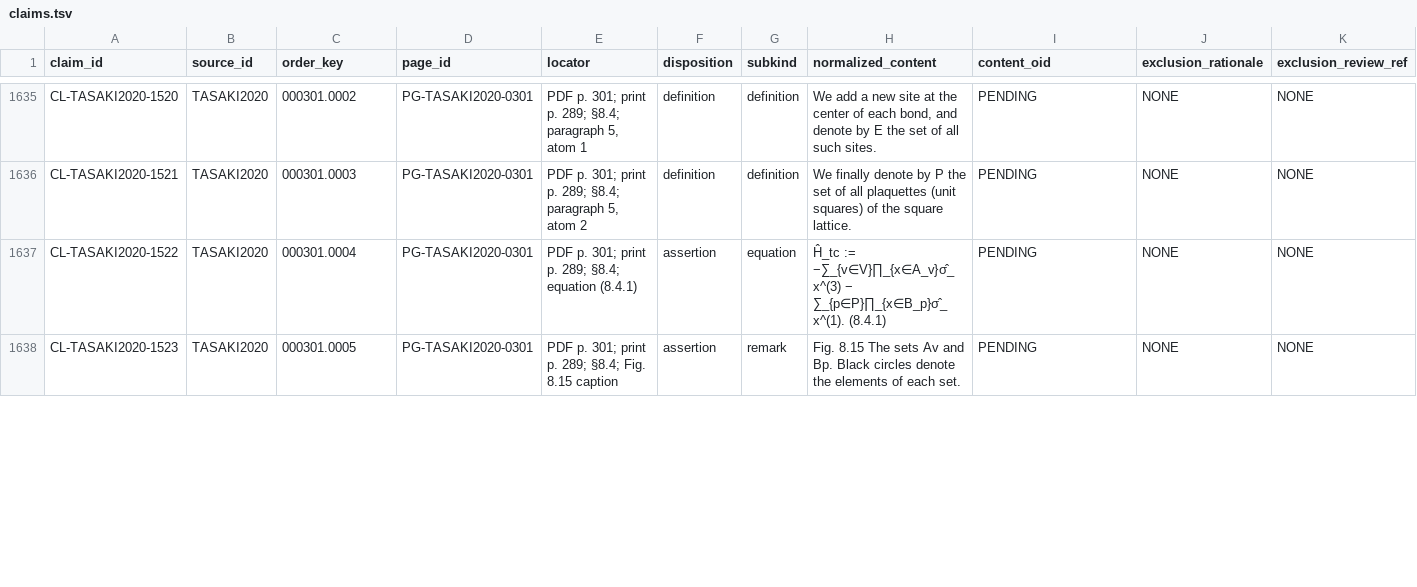
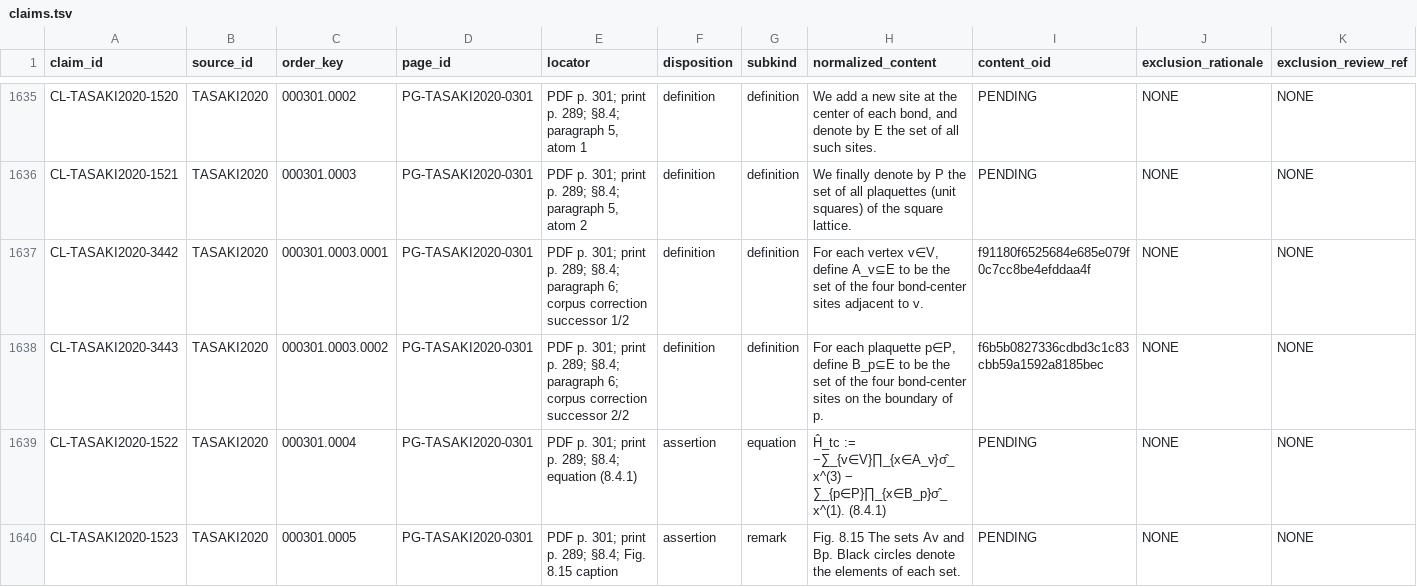
Before and after one commit to phasetr/lattice-system, a TSV file: registry/claims.tsv, drawn as a sheet; only a part is shown, gaps mark what is left out; rows hold the shown columns only; the diff covers the shown part only; the diff names each change by its address in the sheet, - before the commit and + after, or states it on an @@ line.

```diff
--- a/registry/claims.tsv
+++ b/registry/claims.tsv
+row 1637: CL-TASAKI2020-3442 | TASAKI2020 | 000301.0003.0001 | PG-TASAKI2020-0301 | PDF p. 301; print p. 289; §8.4; paragraph 6; corpus correction successor 1/2 | definition | definition | For each vertex v∈V, define A_v⊆E to be the set of the four bond-center sites adjacent to v. | f91180f6525684e685e079f0c7cc8be4efddaa4f | NONE | NONE
+row 1638: CL-TASAKI2020-3443 | TASAKI2020 | 000301.0003.0002 | PG-TASAKI2020-0301 | PDF p. 301; print p. 289; §8.4; paragraph 6; corpus correction successor 2/2 | definition | definition | For each plaquette p∈P, define B_p⊆E to be the set of the four bond-center sites on the boundary of p. | f6b5b0827336cdbd3c1c83cbb59a1592a8185bec | NONE | NONE
```
Also changed, not shown: 2 removed rows and 4 edited cells elsewhere in this file, registry/item-claims.tsv, registry/source-invariants.tsv, 18 other files.
